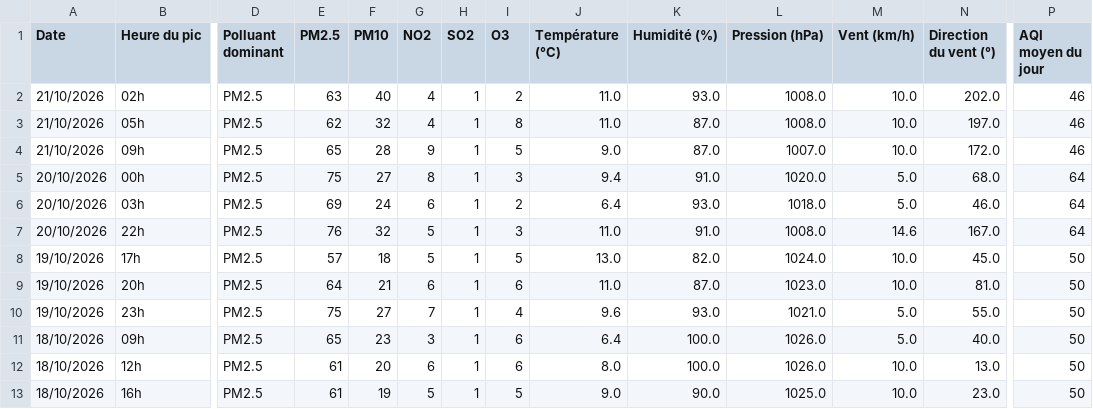
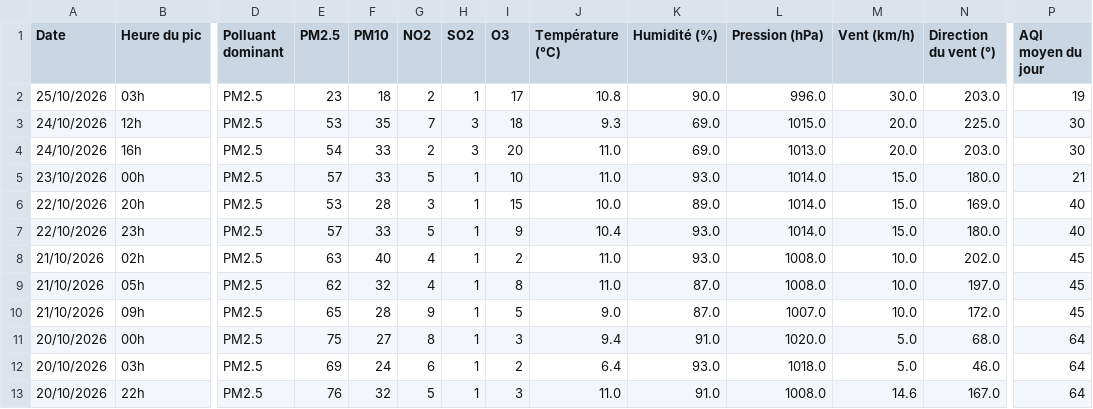
Before and after one commit to Hess-Gregory/My-HA, a CSV file: www/pollution/journal.csv, drawn as a sheet; only a part is shown, gaps mark what is left out; the shorter side is filled out with more unchanged rows; addresses are those after the commit; rows hold the shown columns only; the diff names each change by its address in the sheet, - before the commit and + after, or states it on an @@ line.

```diff
--- a/www/pollution/journal.csv
+++ b/www/pollution/journal.csv
+row 2: 25/10/2026 | 03h | PM2.5 | 23 | 18 | 2 | 1 | 17 | 10.8 | 90.0 | 996.0 | 30.0 | 203.0 | 19
+row 3: 24/10/2026 | 12h | PM2.5 | 53 | 35 | 7 | 3 | 18 | 9.3 | 69.0 | 1015.0 | 20.0 | 225.0 | 30
+row 4: 24/10/2026 | 16h | PM2.5 | 54 | 33 | 2 | 3 | 20 | 11.0 | 69.0 | 1013.0 | 20.0 | 203.0 | 30
+row 5: 23/10/2026 | 00h | PM2.5 | 57 | 33 | 5 | 1 | 10 | 11.0 | 93.0 | 1014.0 | 15.0 | 180.0 | 21
+row 6: 22/10/2026 | 20h | PM2.5 | 53 | 28 | 3 | 1 | 15 | 10.0 | 89.0 | 1014.0 | 15.0 | 169.0 | 40
+row 7: 22/10/2026 | 23h | PM2.5 | 57 | 33 | 5 | 1 | 9 | 10.4 | 93.0 | 1014.0 | 15.0 | 180.0 | 40
-P8:P10 (AQI moyen du jour): 46
+P8:P10 (AQI moyen du jour): 45
```
Also changed, not shown: 11 other files.
